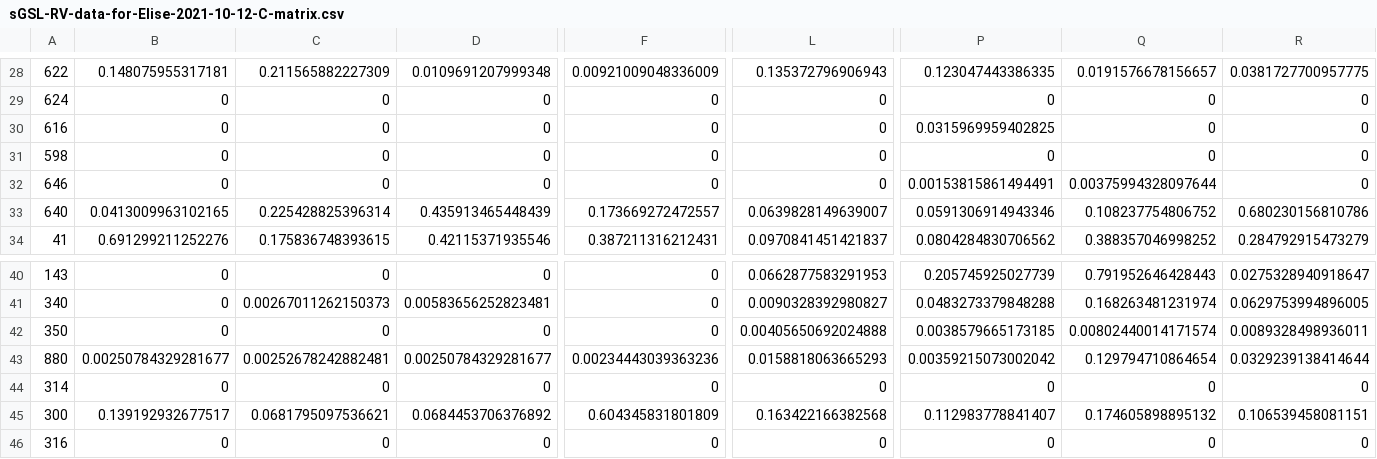
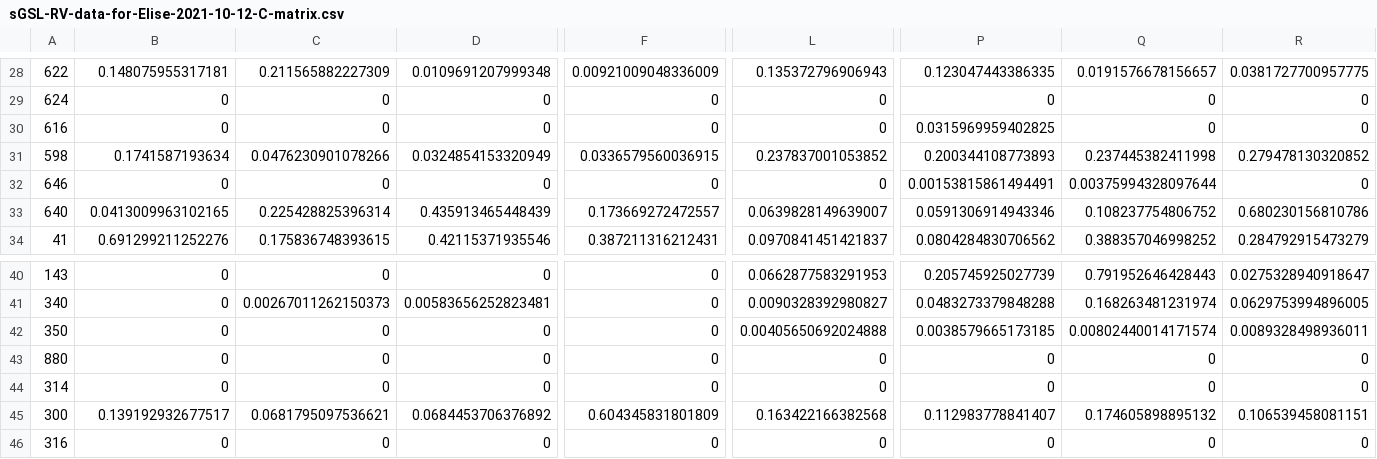
Before and after one commit to ricardd/StFX-collaboration-2021, a CSV file: sGSL-RV-data-for-Elise-2021-10-12-C-matrix.csv, drawn as a sheet; only a part is shown, gaps mark what is left out; removed rows and columns are numbered as before the commit, all else as after; rows hold the shown columns only; the diff covers the shown part only; the diff names each change by its address in the sheet, - before the commit and + after, or states it on an @@ line.

```diff
--- a/sGSL-RV-data-for-Elise-2021-10-12-C-matrix.csv
+++ b/sGSL-RV-data-for-Elise-2021-10-12-C-matrix.csv
-row 31: 598 | 0 | 0 | 0 | 0 | 0 | 0 | 0 | 0
+row 31: 598 | 0.1741587193634 | 0.0476230901078266 | 0.0324854153320949 | 0.0336579560036915 | 0.237837001053852 | 0.200344108773893 | 0.237445382411998 | 0.279478130320852
-B43: 0.00250784329281677
+B43: 0
-C43: 0.00252678242882481
+C43: 0
-D43: 0.00250784329281677
+D43: 0
-F43: 0.00234443039363236
+F43: 0
-L43: 0.0158818063665293
+L43: 0
-P43: 0.00359215073002042
+P43: 0
-Q43: 0.129794710864654
+Q43: 0
-R43: 0.0329239138414644
+R43: 0
```
Also changed, not shown: 33 edited cells elsewhere in this file, sGSL-RV-data-for-Elise-2021-10-12-C-stratified-matrix.csv, 5 other files.
